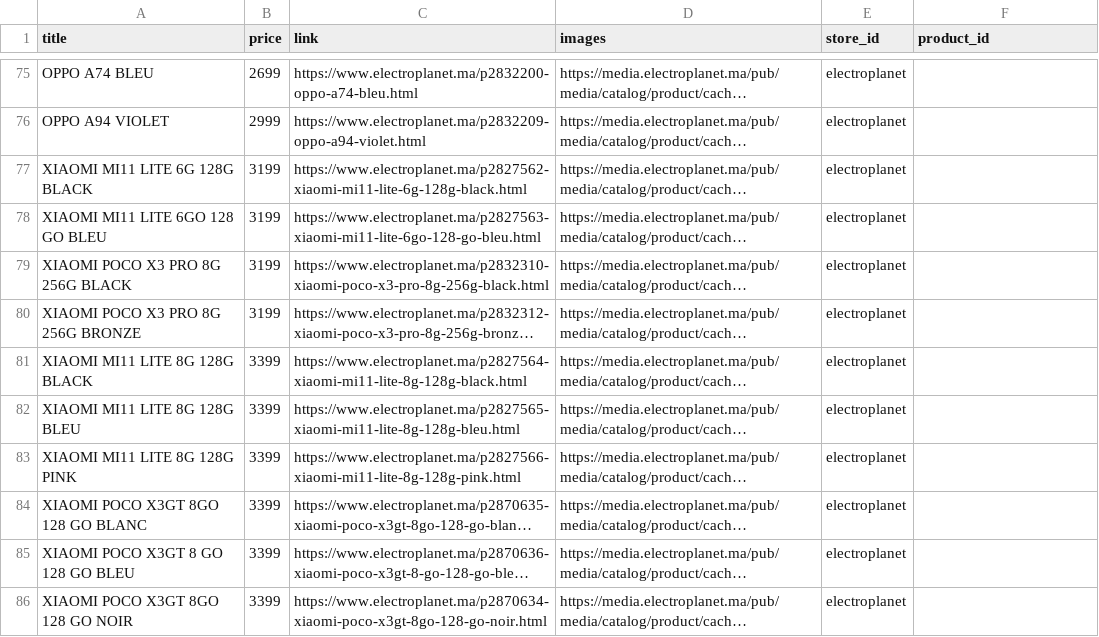
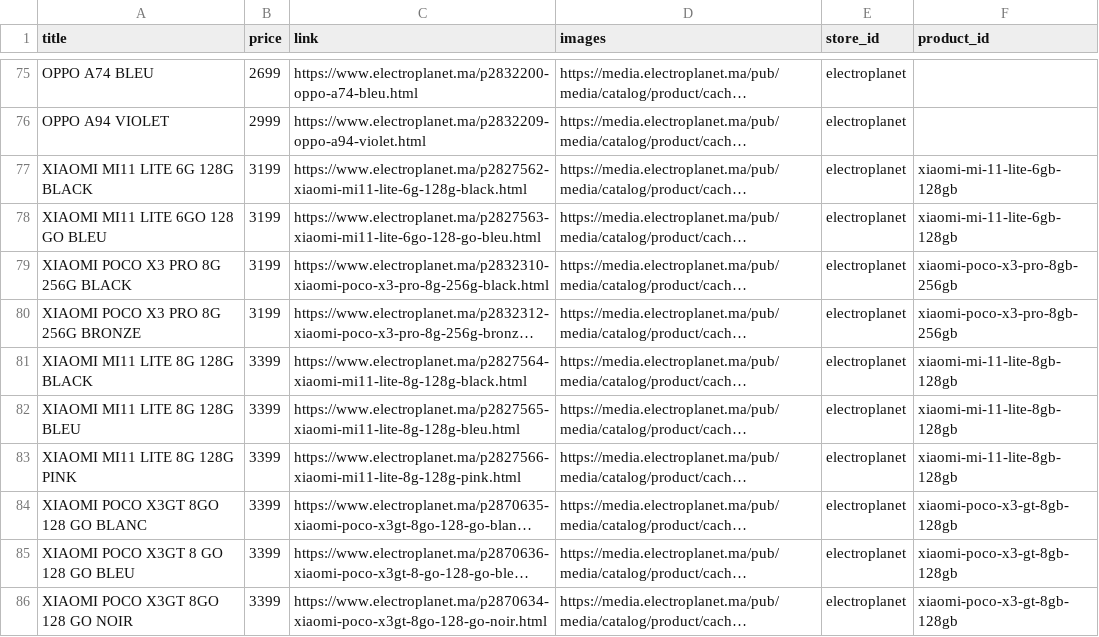
Before and after one commit to dy3l/cHtkAdL3PeM, a CSV file: data/offers.csv, drawn as a sheet; only a part is shown, gaps mark what is left out; long unchanged cells end in …; the diff covers the shown part only; the diff names each change by its address in the sheet, - before the commit and + after, or states it on an @@ line.

Commit message:
Match some offers with products

```diff
--- a/data/offers.csv
+++ b/data/offers.csv
-F77:F78 (product_id): (empty)
+F77:F78 (product_id): xiaomi-mi-11-lite-6gb-128gb
-F79:F80 (product_id): (empty)
+F79:F80 (product_id): xiaomi-poco-x3-pro-8gb-256gb
-F81:F83 (product_id): (empty)
+F81:F83 (product_id): xiaomi-mi-11-lite-8gb-128gb
-F84:F86 (product_id): (empty)
+F84:F86 (product_id): xiaomi-poco-x3-gt-8gb-128gb
```
Also changed, not shown: 92 edited cells elsewhere in this file.
